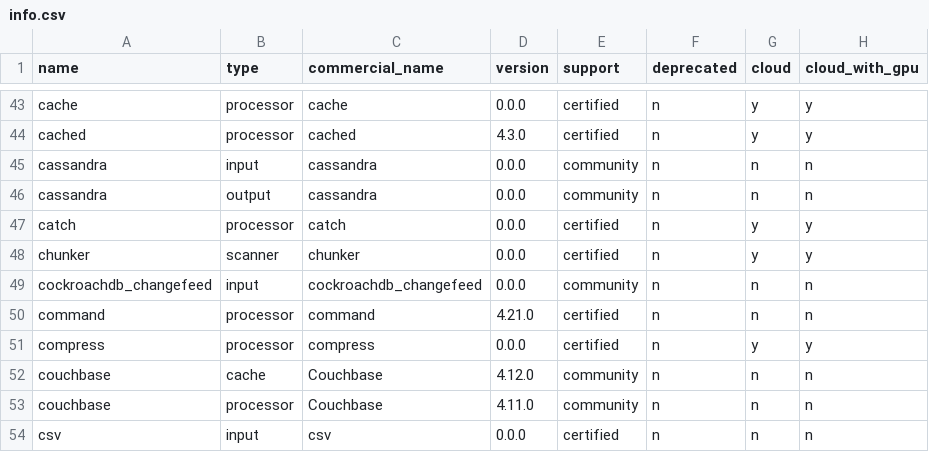
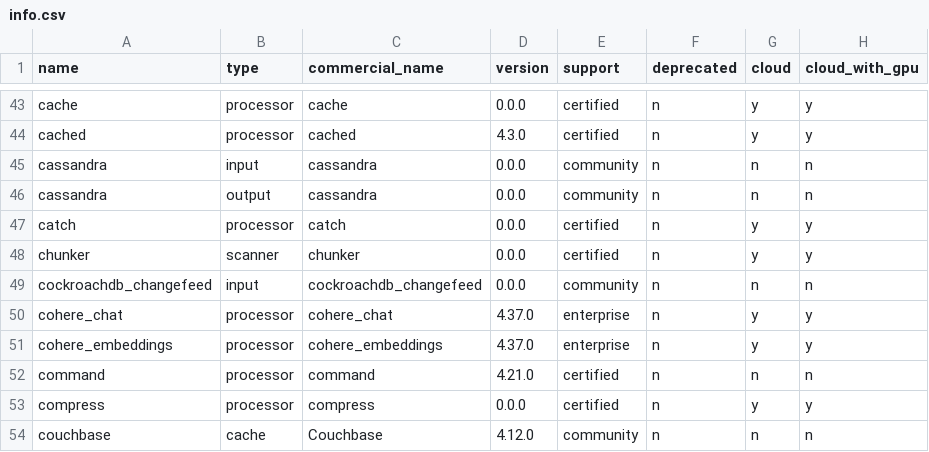
Before and after one commit to cyborginc/connect, a CSV file: internal/plugins/info.csv, drawn as a sheet; only a part is shown, gaps mark what is left out; the shorter side is filled out with more unchanged rows; the diff names each change by its address in the sheet, - before the commit and + after, or states it on an @@ line.

Commit message:
cohere: introduce cohere processors
support for chat and embed processors

```diff
--- a/internal/plugins/info.csv
+++ b/internal/plugins/info.csv
+row 50: cohere_chat | processor | cohere_chat | 4.37.0 | enterprise | n | y | y
+row 51: cohere_embeddings | processor | cohere_embeddings | 4.37.0 | enterprise | n | y | y
```
Also changed, not shown: 11 other files.
